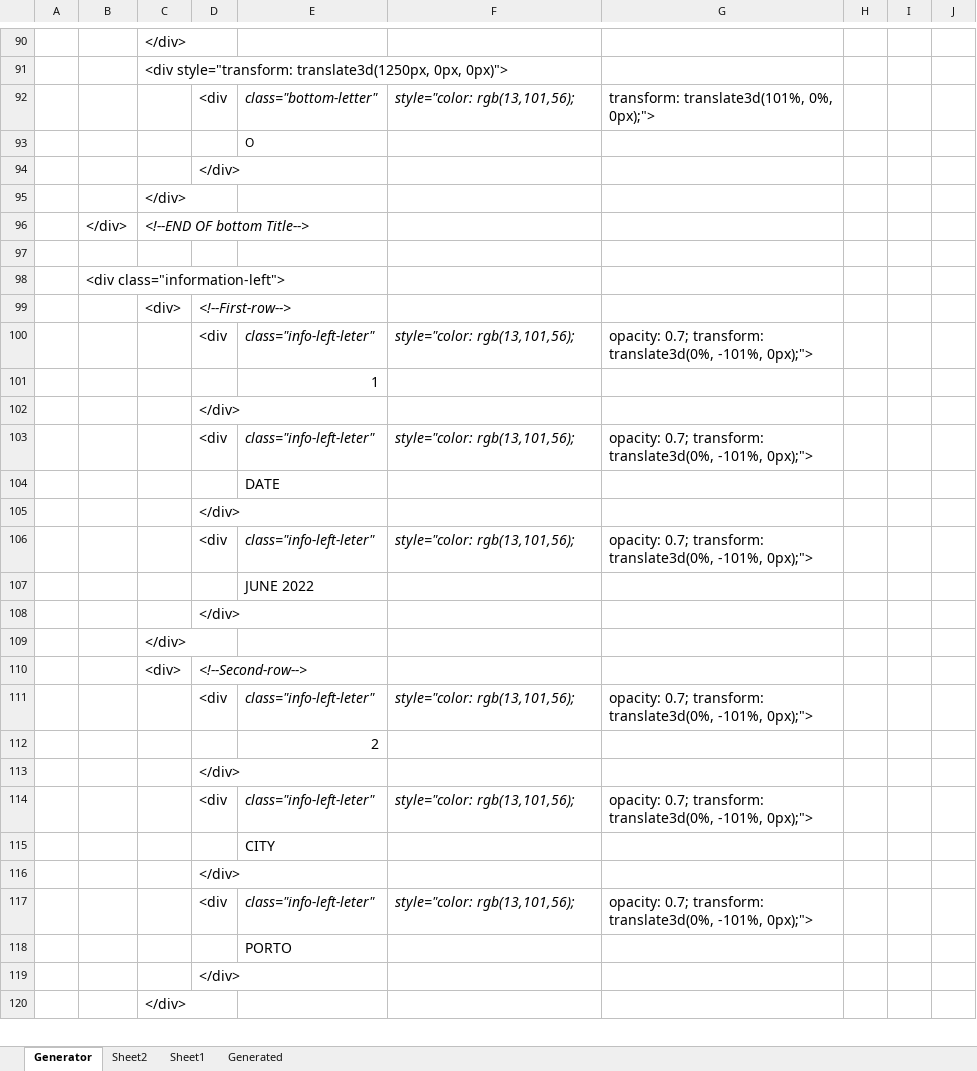
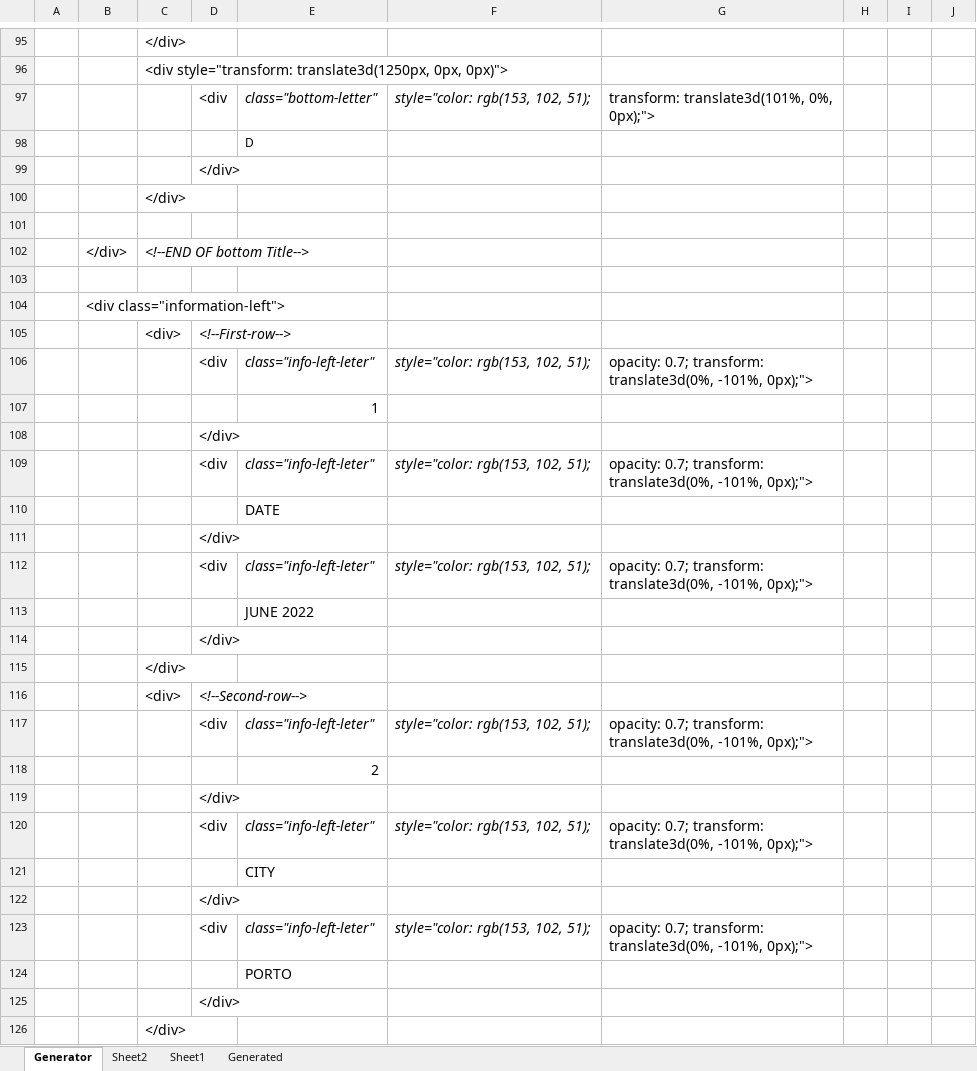
Before and after one commit to Miguel-AngelGarcia/CreativePortfolio, an Excel workbook: HTML-CreativeGen.xlsx, sheet Generator, drawn as a sheet; only a part is shown, gaps mark what is left out; values as stored, in another font and other column widths than the file's, no borders; addresses are those after the commit; the diff covers the shown part only; the diff names each change by its address in the sheet, - before the commit and + after, or states it on an @@ line.

```diff
--- a/HTML-CreativeGen.xlsx (sheet Generator)
+++ b/HTML-CreativeGen.xlsx (sheet Generator)
-F97: style="color: rgb(13,101,56);
+F97: style="color: rgb(153, 102, 51);
-E98: O
+E98: D
+row 101: (empty)
-F106: style="color: rgb(13,101,56);
+F106: style="color: rgb(153, 102, 51);
-F109: style="color: rgb(13,101,56);
+F109: style="color: rgb(153, 102, 51);
-F112: style="color: rgb(13,101,56);
+F112: style="color: rgb(153, 102, 51);
-F117: style="color: rgb(13,101,56);
+F117: style="color: rgb(153, 102, 51);
-F120: style="color: rgb(13,101,56);
+F120: style="color: rgb(153, 102, 51);
-F123: style="color: rgb(13,101,56);
+F123: style="color: rgb(153, 102, 51);
```
Also changed, not shown: 5 added rows and 42 edited cells elsewhere in this sheet, sheet Generated, 3 other files.
